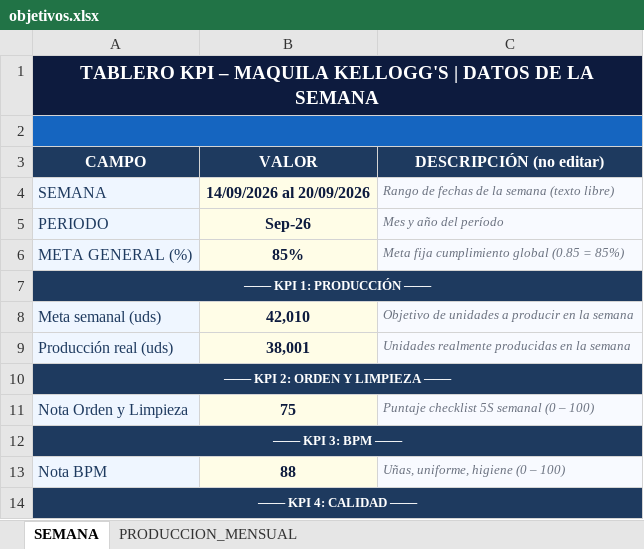
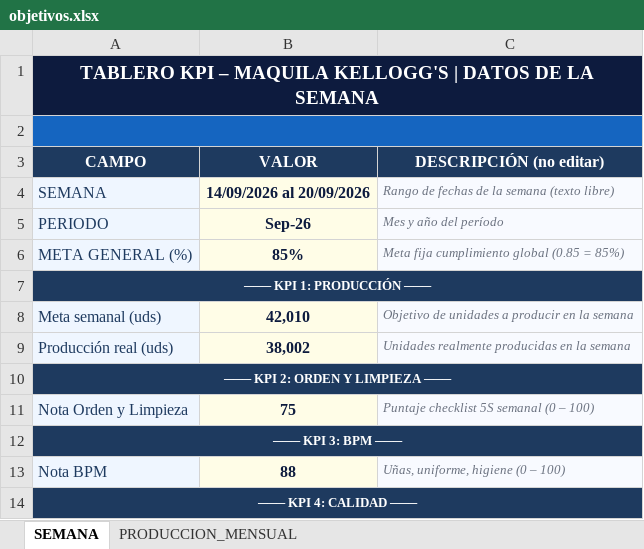
Before and after one commit to Chesitooo/JESKELL-TV, an Excel workbook: data/objetivos.xlsx, sheet SEMANA, drawn as a sheet; only a part is shown; values as stored, in another font and other column widths than the file's, no borders; the diff names each change by its address in the sheet, - before the commit and + after, or states it on an @@ line.

Commit message:
cambio unidades

```diff
--- a/data/objetivos.xlsx (sheet SEMANA)
+++ b/data/objetivos.xlsx (sheet SEMANA)
-B9 (VALOR): 38,001
+B9 (VALOR): 38,002
```
